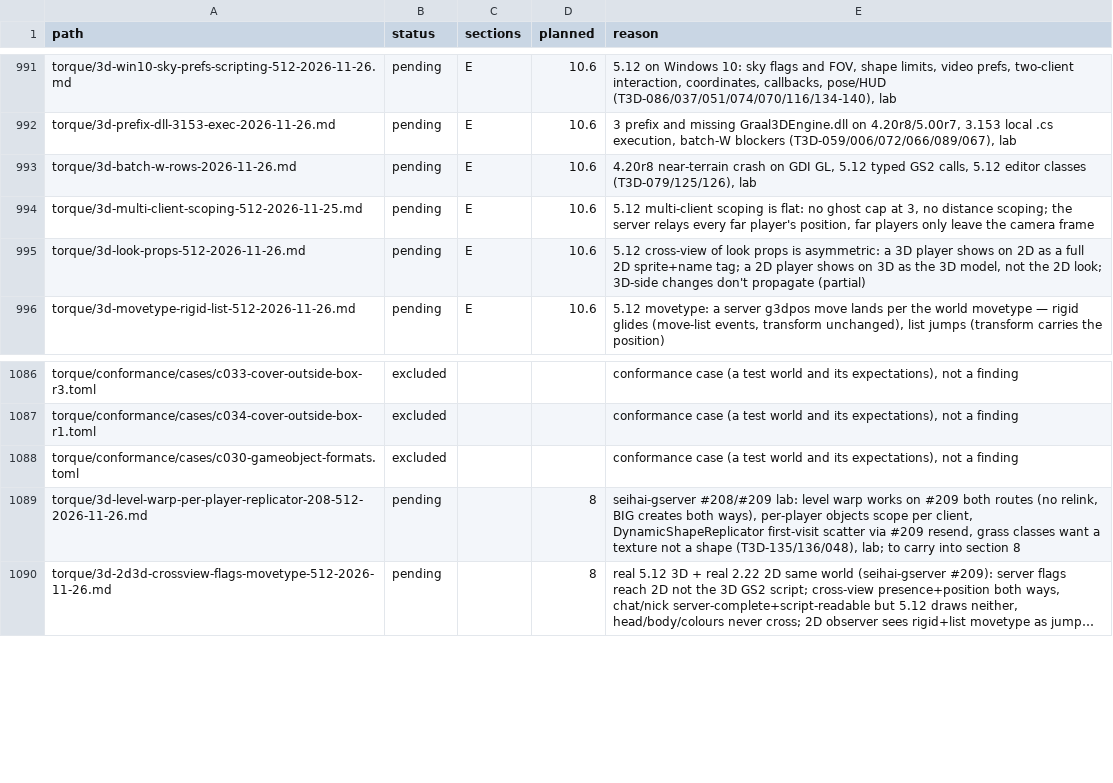
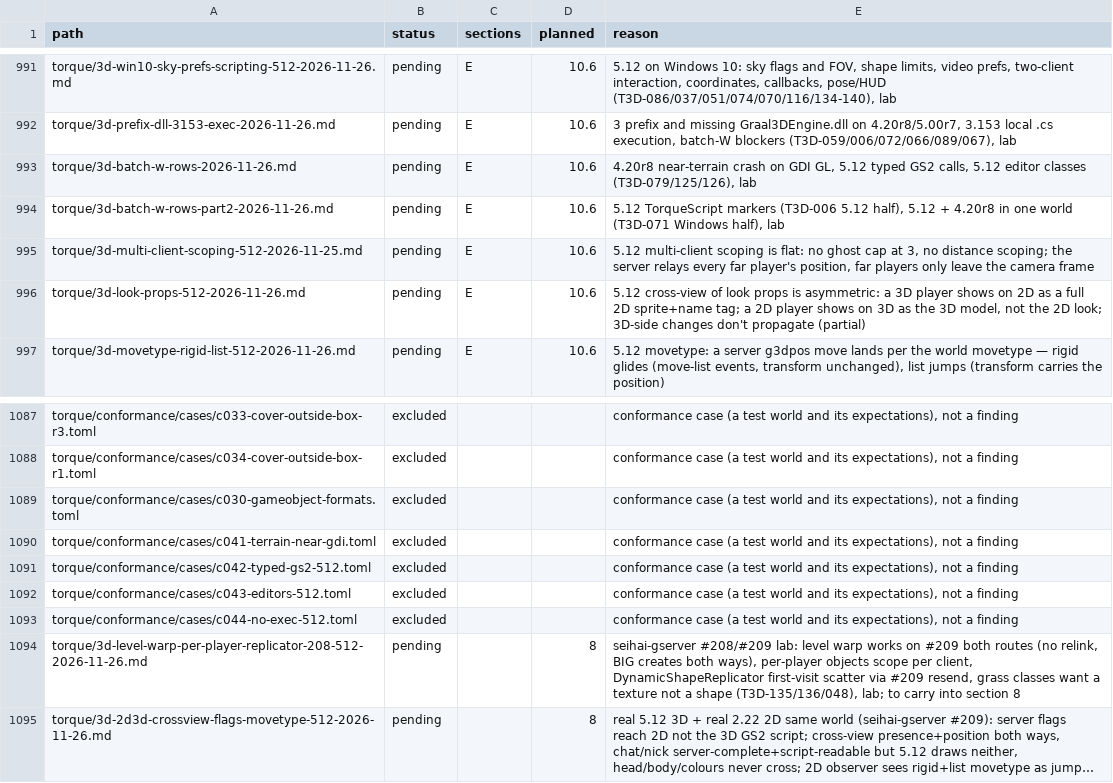
Before and after one commit to squirelworks/Graal_analysis, a TSV file: manual/sources.tsv, drawn as a sheet; only a part is shown, gaps mark what is left out; long unchanged cells end in …; the diff names each change by its address in the sheet, - before the commit and + after, or states it on an @@ line.

```diff
--- a/manual/sources.tsv
+++ b/manual/sources.tsv
+row 994: torque/3d-batch-w-rows-part2-2026-11-26.md | pending | E | 10.6 | 5.12 TorqueScript markers (T3D-006 5.12 half), 5.12 + 4.20r8 in one world (T3D-071 Windows half), lab
+row 1090: torque/conformance/cases/c041-terrain-near-gdi.toml | excluded |  |  | conformance case (a test world and its expectations), not a finding
+row 1091: torque/conformance/cases/c042-typed-gs2-512.toml | excluded |  |  | conformance case (a test world and its expectations), not a finding
+row 1092: torque/conformance/cases/c043-editors-512.toml | excluded |  |  | conformance case (a test world and its expectations), not a finding
+row 1093: torque/conformance/cases/c044-no-exec-512.toml | excluded |  |  | conformance case (a test world and its expectations), not a finding
```
Also changed, not shown: torque/3d-capability-board.tsv, 13 other files.
